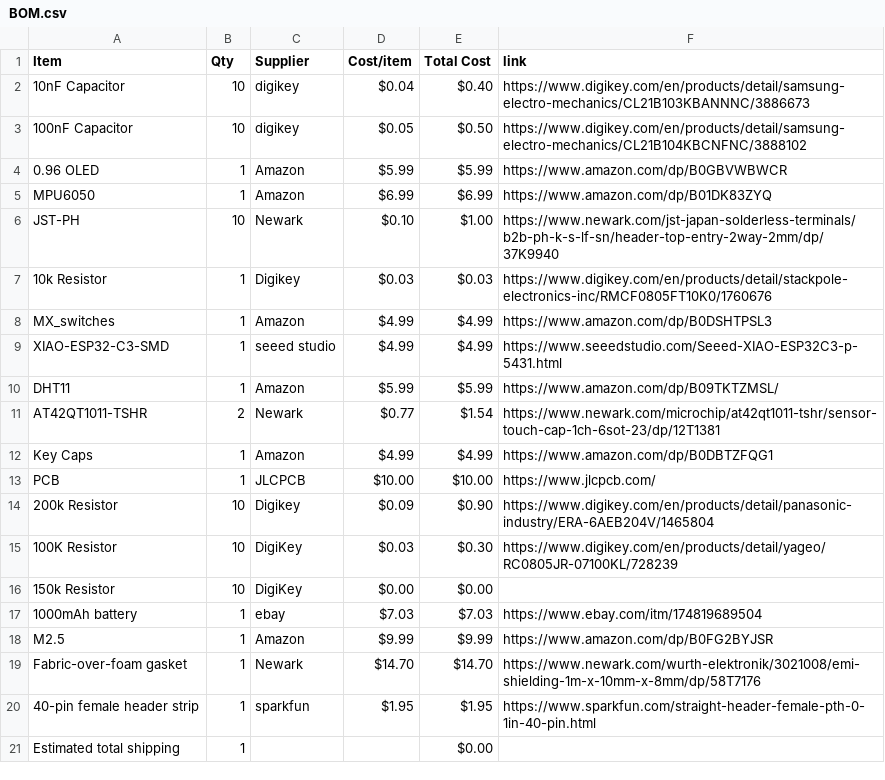
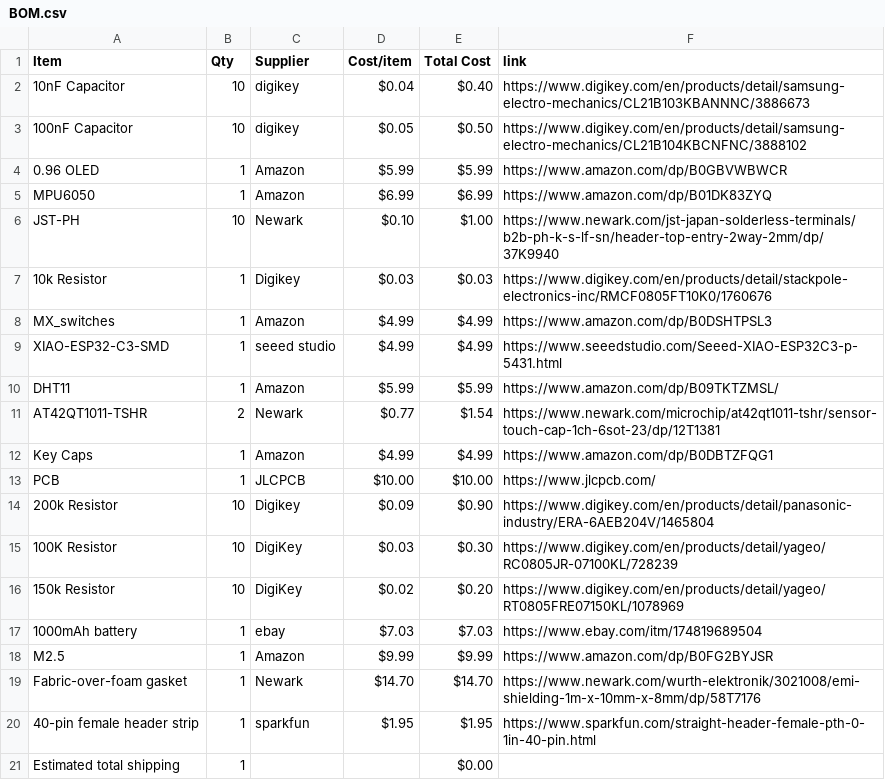
Before and after one commit to Esther-365/my-first-hardware-project, a CSV file: BOM.csv, drawn as a sheet.

Commit message:
Sync Starbie from Half Life

```diff
--- a/BOM.csv
+++ b/BOM.csv
@@ -15,3 +15,3 @@ PCB,1,JLCPCB,$10.00,$10.00,https://www.jlcpcb.com/
 100K Resistor,10,DigiKey,$0.03,$0.30,https://www.digikey.com/en/products/detail/yageo/RC0805JR-07100KL/728239
-150k Resistor,10,DigiKey,$0.00,$0.00,
+150k Resistor,10,DigiKey,$0.02,$0.20,https://www.digikey.com/en/products/detail/yageo/RT0805FRE07150KL/1078969
 1000mAh battery,1,ebay,$7.03,$7.03,https://www.ebay.com/itm/174819689504
```
